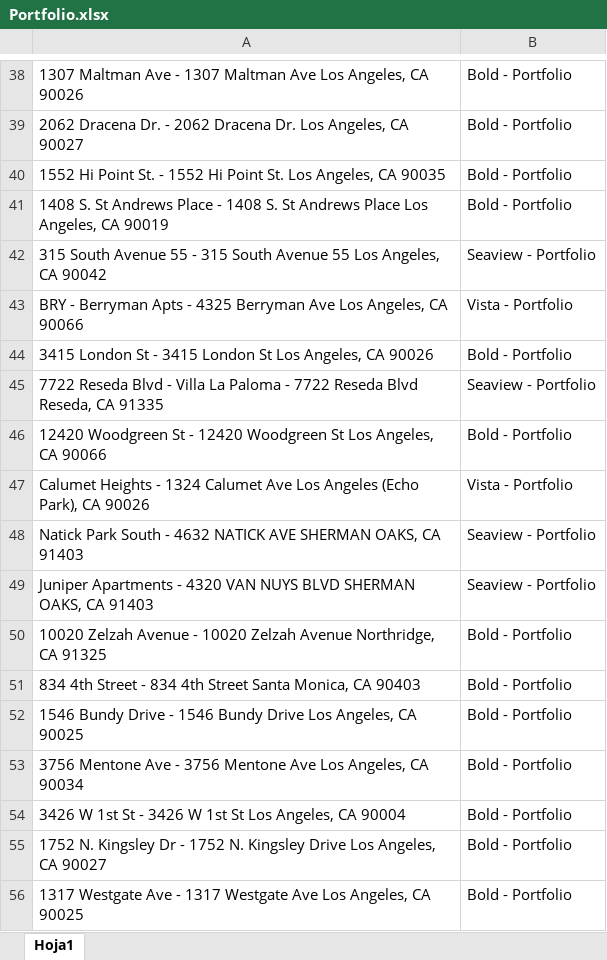
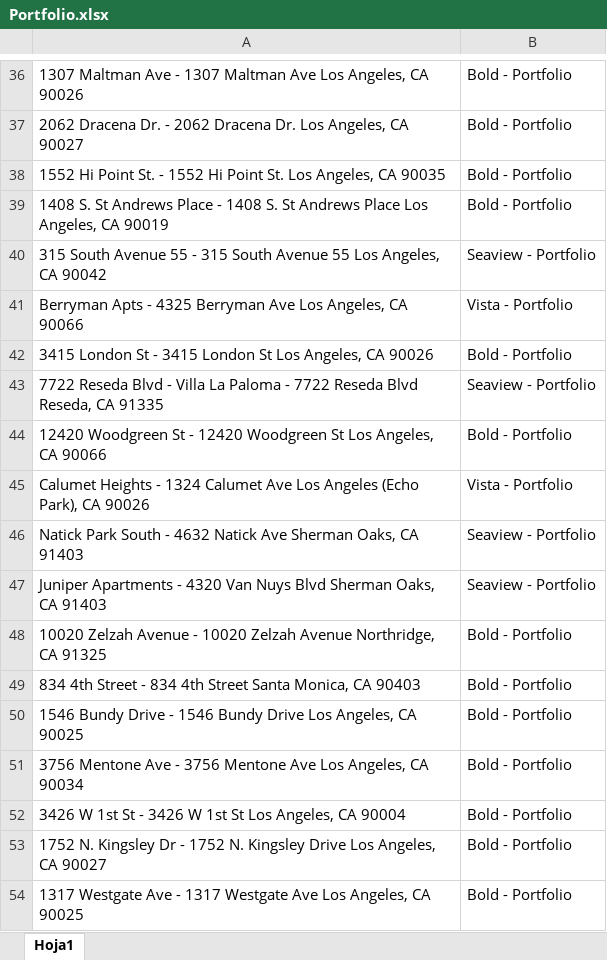
Before and after one commit to losanchez89/Defined, an Excel workbook: data/Portfolio.xlsx, sheet Hoja1, drawn as a sheet; only a part is shown, gaps mark what is left out; values as stored, in another font and other column widths than the file's, no cell formats; addresses are those after the commit; the diff covers the shown part only; the diff names each change by its address in the sheet, - before the commit and + after, or states it on an @@ line.

```diff
--- a/data/Portfolio.xlsx (sheet Hoja1)
+++ b/data/Portfolio.xlsx (sheet Hoja1)
-A41: BRY - Berryman Apts…
+A41: Berryman Apts…
-A46: …- 4632 NATICK AVE SHERMAN OAKS, CA 91403
+A46: …- 4632 Natick Ave Sherman Oaks, CA 91403
-A47: …- 4320 VAN NUYS BLVD SHERMAN OAKS, CA 91403
+A47: …- 4320 Van Nuys Blvd Sherman Oaks, CA 91403
```
Also changed, not shown: 5 removed rows and 9 edited cells elsewhere in this sheet, cell formats, 2 other files.
